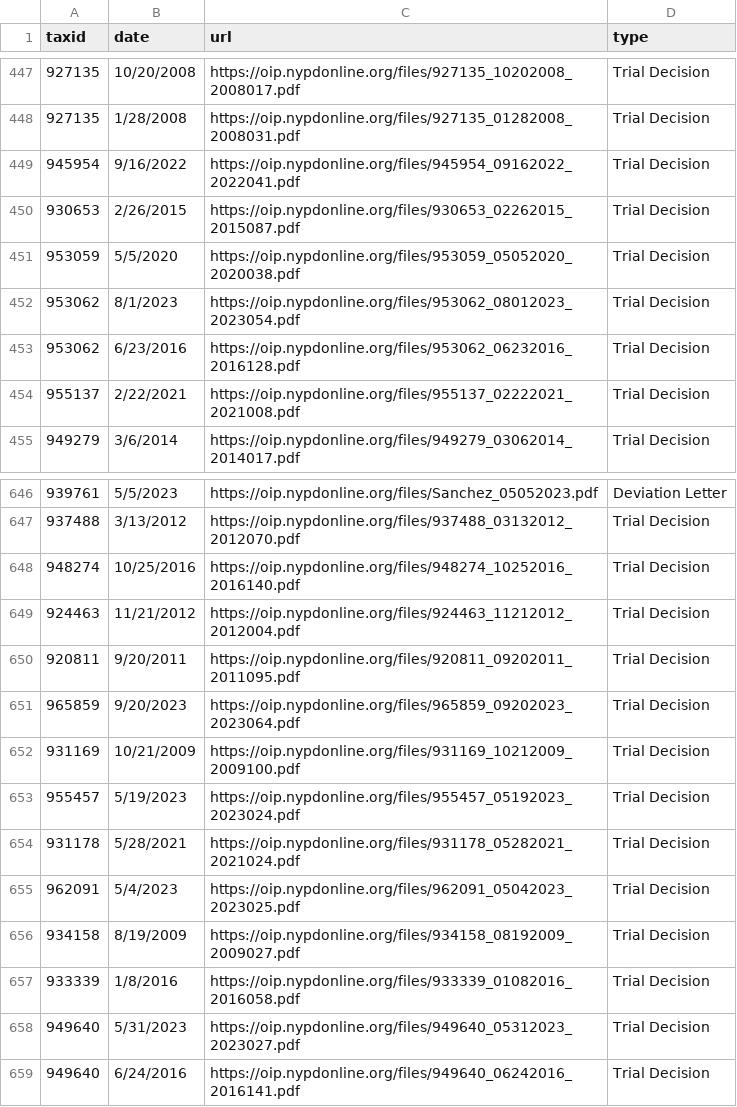
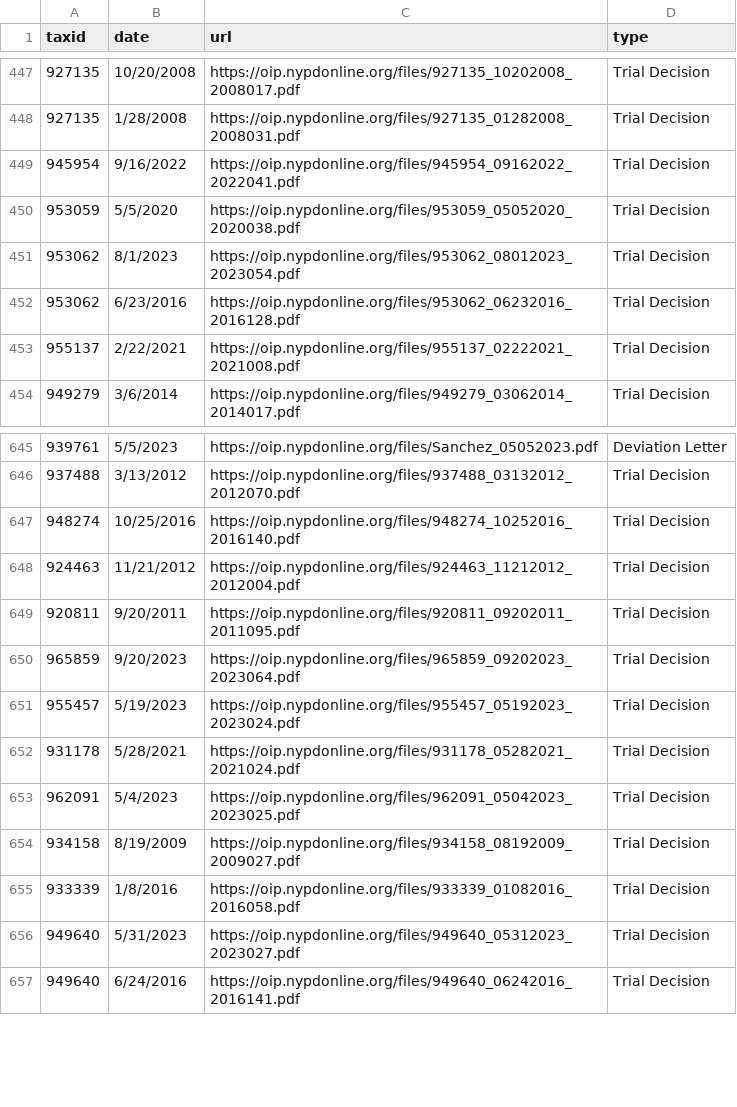
Before and after one commit to gh-islg/nypd-officer-profiles, a CSV file: documents.csv, drawn as a sheet; only a part is shown, gaps mark what is left out.

```diff
--- a/documents.csv
+++ b/documents.csv
@@ -449,3 +449,2 @@ taxid,date,url,type
 945954,9/16/2022,https://oip.nypdonline.org/files/945954_09162022_2022041.pdf,Trial Decision
-930653,2/26/2015,https://oip.nypdonline.org/files/930653_02262015_2015087.pdf,Trial Decision
 953059,5/5/2020,https://oip.nypdonline.org/files/953059_05052020_2020038.pdf,Trial Decision
@@ -651,3 +650,2 @@ taxid,date,url,type
 965859,9/20/2023,https://oip.nypdonline.org/files/965859_09202023_2023064.pdf,Trial Decision
-931169,10/21/2009,https://oip.nypdonline.org/files/931169_10212009_2009100.pdf,Trial Decision
 955457,5/19/2023,https://oip.nypdonline.org/files/955457_05192023_2023024.pdf,Trial Decision
```
Also changed, not shown: 29 other files.
